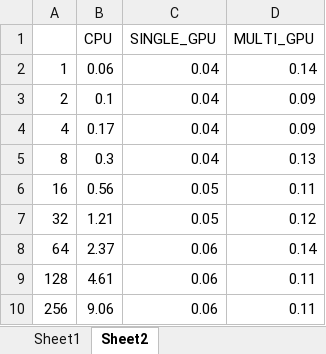
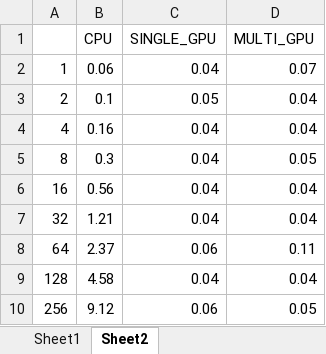
Before and after one commit to greenson/CUDA_Project, an Excel workbook: statistics/GPU.xlsx, sheet Sheet2, drawn as a sheet; values as stored, in another font and other column widths than the file's, no borders; charts and pictures not drawn; the diff names each change by its address in the sheet, - before the commit and + after, or states it on an @@ line.

```diff
--- a/statistics/GPU.xlsx (sheet Sheet2)
+++ b/statistics/GPU.xlsx (sheet Sheet2)
-D2 (MULTI_GPU): 0.14
+D2 (MULTI_GPU): 0.07
-C3 (SINGLE_GPU): 0.04
+C3 (SINGLE_GPU): 0.05
-D3:D4 (MULTI_GPU): 0.09
+D3:D4 (MULTI_GPU): 0.04
-B4 (CPU): 0.17
+B4 (CPU): 0.16
-D5 (MULTI_GPU): 0.13
+D5 (MULTI_GPU): 0.05
-C6:C7 (SINGLE_GPU): 0.05
+C6:C7 (SINGLE_GPU): 0.04
-D6 (MULTI_GPU): 0.11
+D6 (MULTI_GPU): 0.04
-D7 (MULTI_GPU): 0.12
+D7 (MULTI_GPU): 0.04
-D8 (MULTI_GPU): 0.14
+D8 (MULTI_GPU): 0.11
-B9 (CPU): 4.61
+B9 (CPU): 4.58
-C9 (SINGLE_GPU): 0.06
+C9 (SINGLE_GPU): 0.04
-D9 (MULTI_GPU): 0.11
+D9 (MULTI_GPU): 0.04
-B10 (CPU): 9.06
+B10 (CPU): 9.12
-D10 (MULTI_GPU): 0.11
+D10 (MULTI_GPU): 0.05
```
Also changed, not shown: sheet Sheet1, 1 other file.
